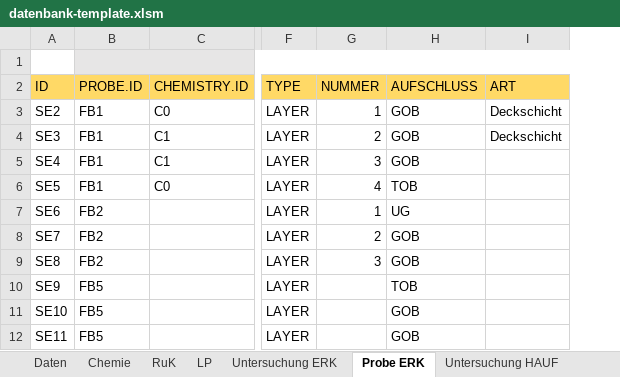
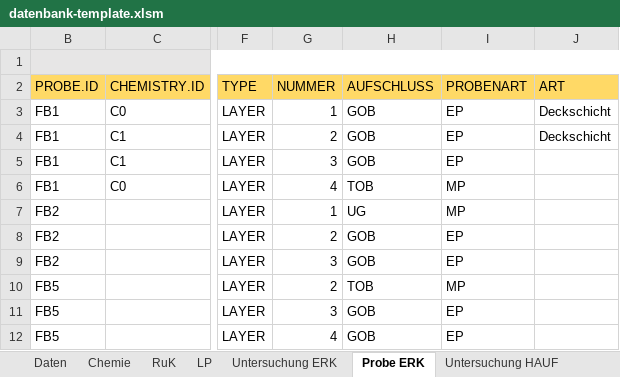
Before and after one commit to mkuenzl/sbt-generator, an Excel workbook: resources/datenbank-template.xlsm, sheet Probe ERK, drawn as a sheet; only a part is shown, gaps mark what is left out; values as stored, in another font and other column widths than the file's, no borders; charts and pictures and table styles not drawn; removed rows and columns are numbered as before the commit, all else as after; the diff names each change by its address in the sheet, - before the commit and + after, or states it on an @@ line.

Commit message:
In Pn Anlage the value from the SAMPLE.PROBENART is now taken for the "ART" Column in the html

```diff
--- a/resources/datenbank-template.xlsm (sheet Probe ERK)
+++ b/resources/datenbank-template.xlsm (sheet Probe ERK)
@@ column A (ID) hidden, rows 3-12: SE2 | SE3 | SE4 | SE5 | SE6 | SE7 | SE8 | SE9 | SE10 | SE11 @@
+column I (PROBENART), rows 3-12: EP | EP | EP | MP | MP | EP | EP | MP | EP | EP
-G10 (NUMMER): (empty)
+G10 (NUMMER): 2
-G11 (NUMMER): (empty)
+G11 (NUMMER): 3
-G12 (NUMMER): (empty)
+G12 (NUMMER): 4
```
Also changed, not shown: sheet Daten, sheet Auswahl Listen, charts or pictures, 2 other files.
